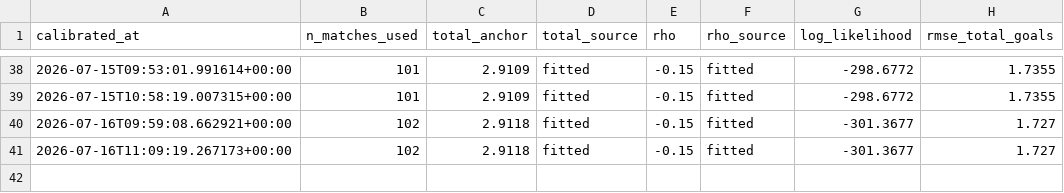
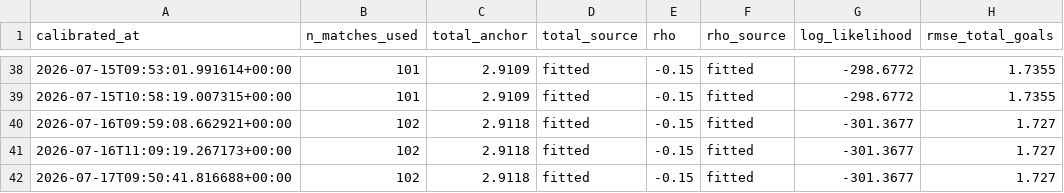
Before and after one commit to Risky-Scout/worldcup2026-model, a CSV file: pi-ratings/calibration_log.csv, drawn as a sheet; only a part is shown, gaps mark what is left out; the diff names each change by its address in the sheet, - before the commit and + after, or states it on an @@ line.

Commit message:
Daily update 2026-07-18: predictions + data [skip ci]

```diff
--- a/pi-ratings/calibration_log.csv
+++ b/pi-ratings/calibration_log.csv
+row 42: 2026-07-17T09:50:41.816688+00:00 | 102 | 2.9118 | fitted | -0.15 | fitted | -301.3677 | 1.727
```
Also changed, not shown: 35 other files.
